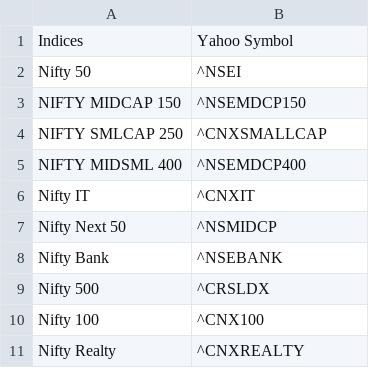
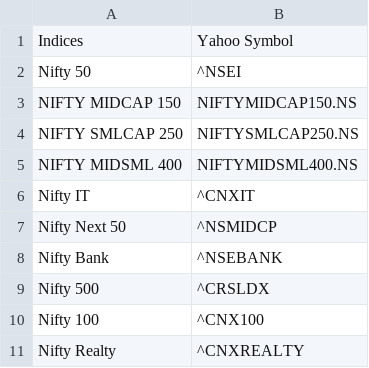
Before and after one commit to VJTriumph/EXP-Scanner, a CSV file: data/indices.csv, drawn as a sheet; only a part is shown; the diff covers the shown part only.

```diff
--- a/data/indices.csv
+++ b/data/indices.csv
@@ -2,5 +2,5 @@ Indices,Yahoo Symbol
 Nifty 50,^NSEI
-NIFTY MIDCAP 150,^NSEMDCP150
-NIFTY SMLCAP 250,^CNXSMALLCAP
-NIFTY MIDSML 400,^NSEMDCP400
+NIFTY MIDCAP 150,NIFTYMIDCAP150.NS
+NIFTY SMLCAP 250,NIFTYSMLCAP250.NS
+NIFTY MIDSML 400,NIFTYMIDSML400.NS
 Nifty IT,^CNXIT
```
Also changed, not shown: 23 edited cells elsewhere in this file.
